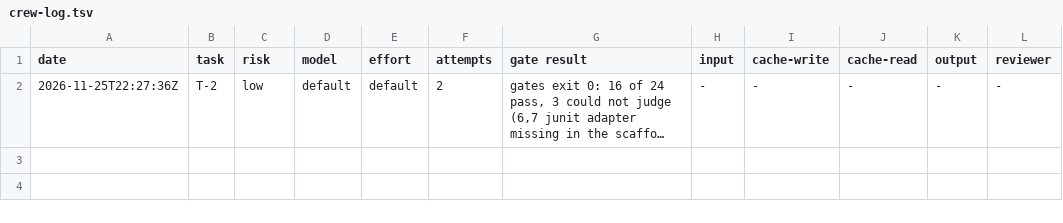
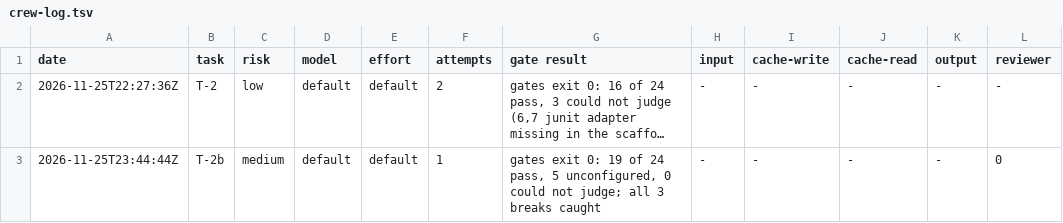
Before and after one commit to NightShadeHuD/levain, a TSV file: docs/crew-log.tsv, drawn as a sheet; long unchanged cells end in …; the diff names each change by its address in the sheet, - before the commit and + after, or states it on an @@ line.

```diff
--- a/docs/crew-log.tsv
+++ b/docs/crew-log.tsv
+row 3: 2026-11-25T23:44:44Z | T-2b | medium | default | default | 1 | gates exit 0: 19 of 24 pass, 5 unconfigured, 0 could not judge; all 3 breaks caught | - | - | - | - | 0
```
Also changed, not shown: 3 other files.
